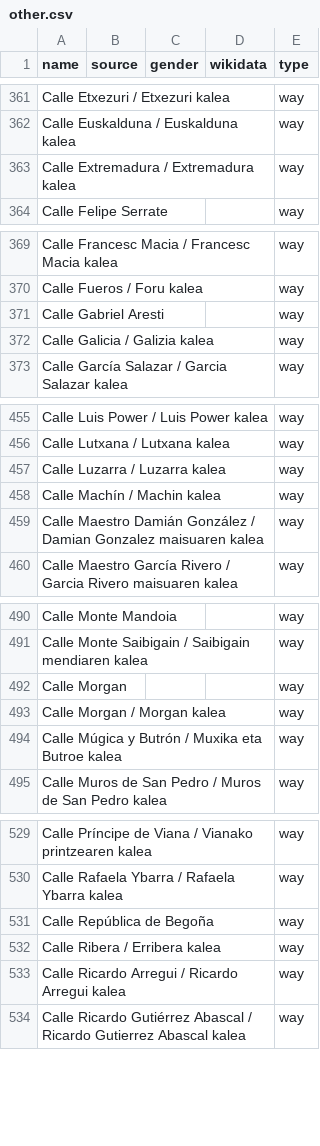
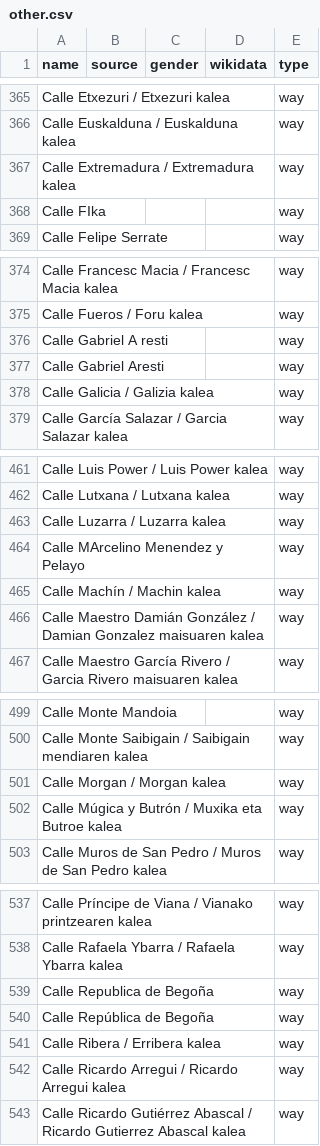
Before and after one commit to EqualStreetNames/equalstreetnames-bilbao, a CSV file: data/other.csv, drawn as a sheet; only a part is shown, gaps mark what is left out; removed rows and columns are numbered as before the commit, all else as after; the diff covers the shown part only; the diff names each change by its address in the sheet, - before the commit and + after, or states it on an @@ line.

```diff
--- a/data/other.csv
+++ b/data/other.csv
+row 368: Calle FIka |  |  |  | way
+row 376: Calle Gabriel A resti |  |  |  | way
+row 464: Calle MArcelino Menendez y Pelayo |  |  |  | way
-row 492: Calle Morgan |  |  |  | way
+row 539: Calle Republica de Begoña |  |  |  | way
```
Also changed, not shown: 16 added rows and 2 removed rows elsewhere in this file, 3 other files.
